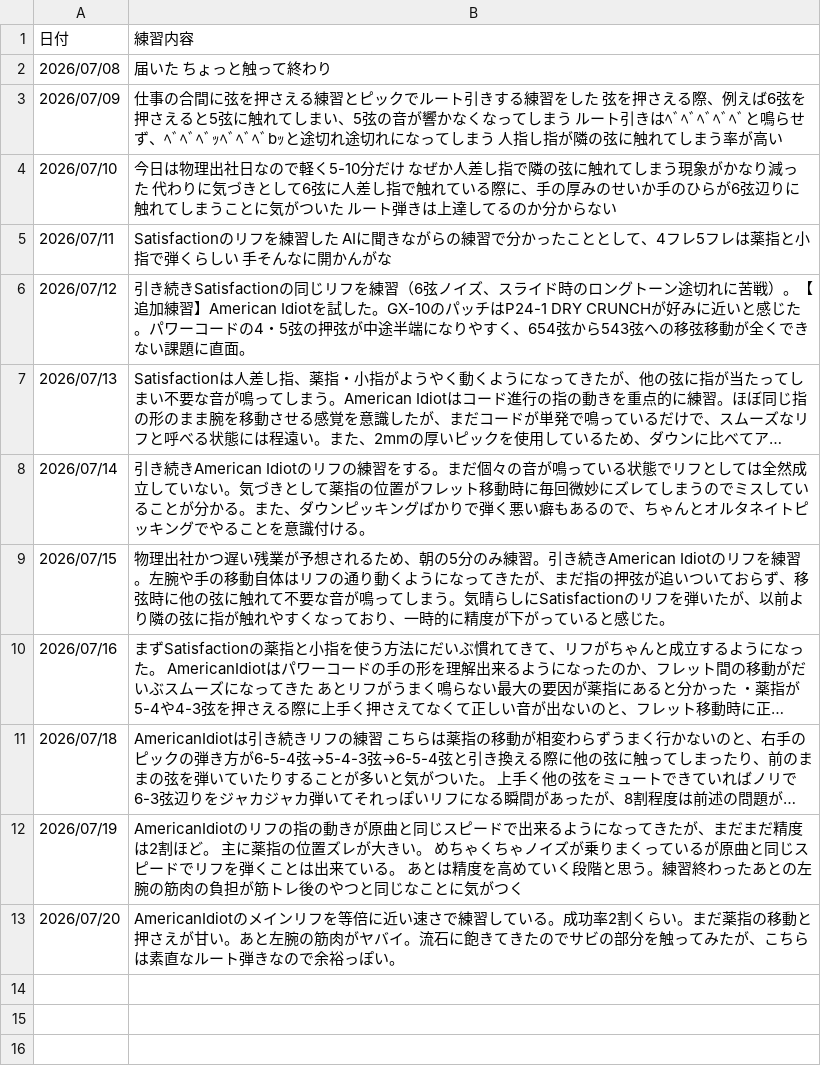
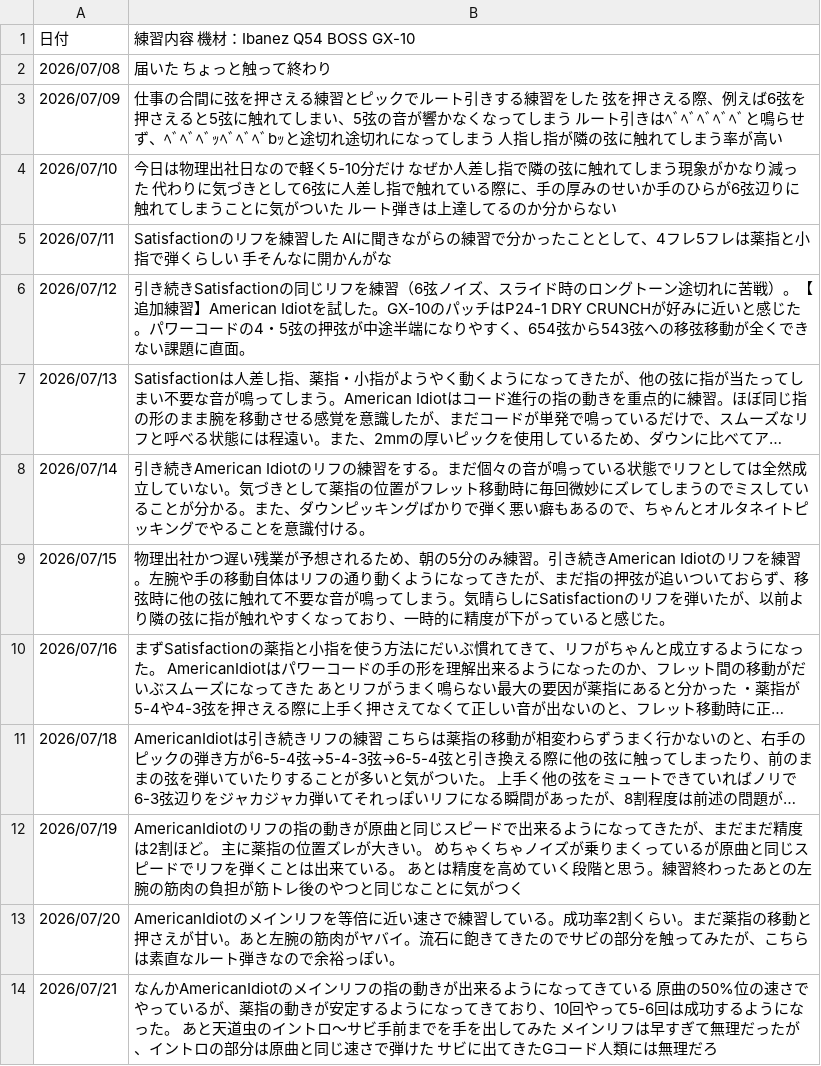
Before and after one commit to InnocentWalls/Guitarlog, a CSV file: log.csv, drawn as a sheet; long unchanged cells end in ….

Commit message:
update song entries and challenge progress in documentation and logs

```diff
--- a/log.csv
+++ b/log.csv
@@ -1,2 +1,2 @@
-日付,練習内容
+日付,練習内容　機材：Ibanez Q54　BOSS　GX-10
 2026/07/08,"届いた　ちょっと触って終わり"
@@ -13 +13,2 @@
 2026/07/20,"AmericanIdiotのメインリフを等倍に近い速さで練習している。成功率2割くらい。まだ薬指の移動と押さえが甘い。あと左腕の筋肉がヤバイ。流石に飽きてきたのでサビの部分を触ってみたが、こちらは素直なルート弾きなので余裕っぽい。"
+2026/07/21,"なんかAmericanIdiotのメインリフの指の動きが出来るようになってきている　原曲の50%位の速さでやっているが、薬指の動きが安定するようになってきており、10回やって5-6回は成功するようになった。　あと天道虫のイントロ～サビ手前までを手を出してみた　メインリフは早すぎて無理だったが、イントロの部分は原曲と同じ速さで弾けた　サビに出てきたGコード人類には無理だろ"
```
Also changed, not shown: 2 other files.
